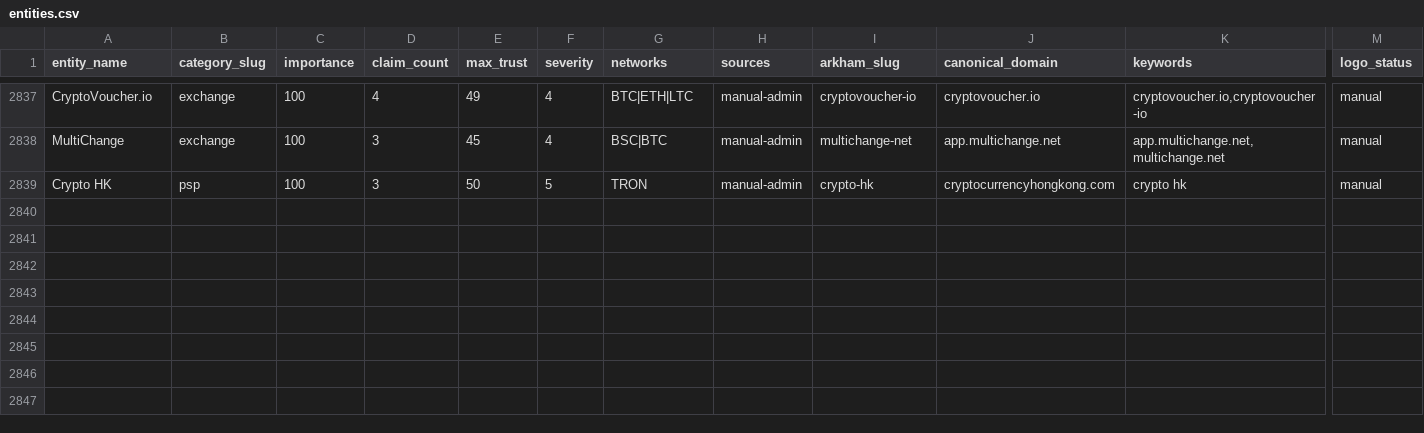
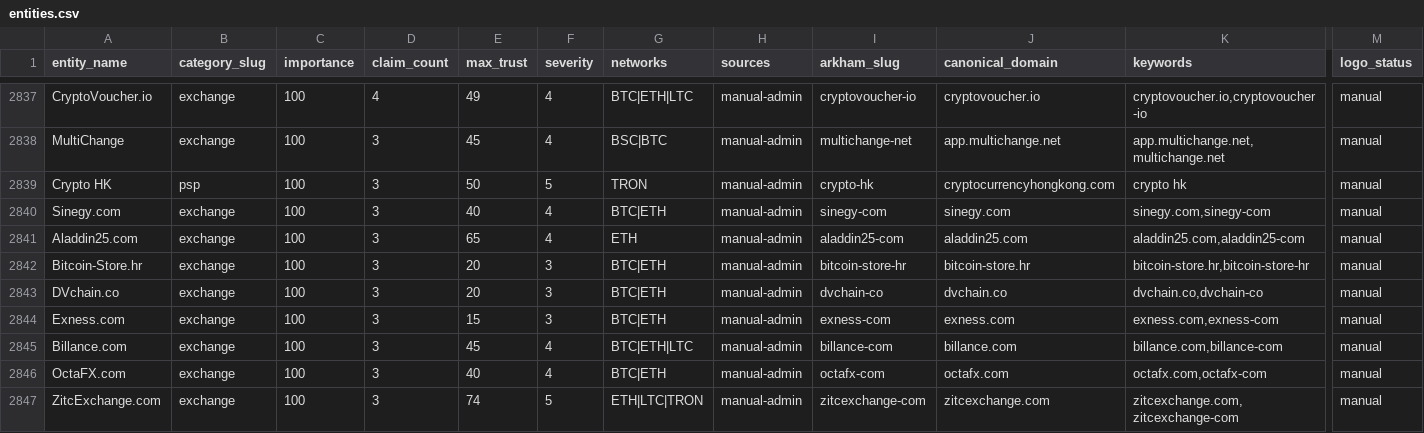
Before and after one commit to maslovsa/kyt-entity-registry, a CSV file: entities.csv, drawn as a sheet; only a part is shown, gaps mark what is left out; rows hold the shown columns only; the diff names each change by its address in the sheet, - before the commit and + after, or states it on an @@ line.

Commit message:
feat(batch): add 8 more VASP registry cards (long-tail)
VASP registry coverage tail. Sinegy.com, Aladdin25.com, Bitcoin-Store.hr,
DVchain.co, Exness.com, Billance.com, OctaFX.com, ZitcExchange.com --
all 3 links each, all already research/risk-scored, none sanctioned/
critical (double-checked risk_level per the buy-cash near-miss earlier
this session).

```diff
--- a/entities.csv
+++ b/entities.csv
+row 2840: Sinegy.com | exchange | 100 | 3 | 40 | 4 | BTC|ETH | manual-admin | sinegy-com | sinegy.com | sinegy.com,sinegy-com | manual
+row 2841: Aladdin25.com | exchange | 100 | 3 | 65 | 4 | ETH | manual-admin | aladdin25-com | aladdin25.com | aladdin25.com,aladdin25-com | manual
+row 2842: Bitcoin-Store.hr | exchange | 100 | 3 | 20 | 3 | BTC|ETH | manual-admin | bitcoin-store-hr | bitcoin-store.hr | bitcoin-store.hr,bitcoin-store-hr | manual
+row 2843: DVchain.co | exchange | 100 | 3 | 20 | 3 | BTC|ETH | manual-admin | dvchain-co | dvchain.co | dvchain.co,dvchain-co | manual
+row 2844: Exness.com | exchange | 100 | 3 | 15 | 3 | BTC|ETH | manual-admin | exness-com | exness.com | exness.com,exness-com | manual
+row 2845: Billance.com | exchange | 100 | 3 | 45 | 4 | BTC|ETH|LTC | manual-admin | billance-com | billance.com | billance.com,billance-com | manual
+row 2846: OctaFX.com | exchange | 100 | 3 | 40 | 4 | BTC|ETH | manual-admin | octafx-com | octafx.com | octafx.com,octafx-com | manual
+row 2847: ZitcExchange.com | exchange | 100 | 3 | 74 | 5 | ETH|LTC|TRON | manual-admin | zitcexchange-com | zitcexchange.com | zitcexchange.com,zitcexchange-com | manual
```
Also changed, not shown: 9 other files.
